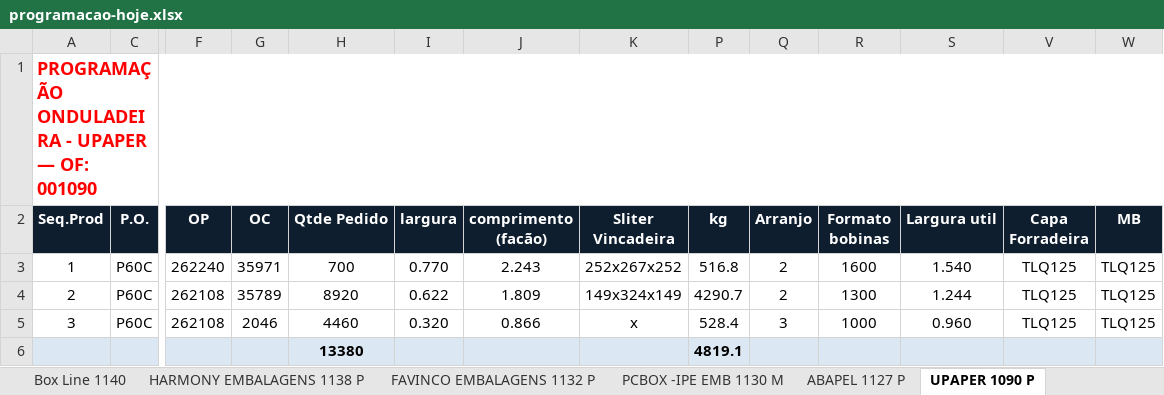
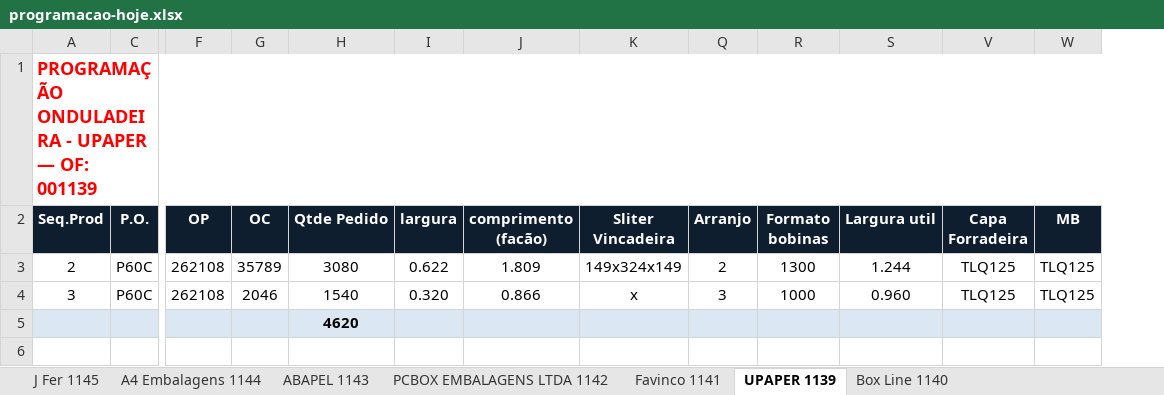
Before and after one commit to marcilianocamargo-stack/controle-producao-etiquetas, an Excel workbook: programacao-hoje.xlsx, sheet UPAPER 1139, drawn as a sheet; only a part is shown, gaps mark what is left out; values as stored, in another font and other column widths than the file's, no borders; removed rows and columns are numbered as before the commit, all else as after; rows hold the shown columns only; the diff names each change by its address in the sheet, - before the commit and + after, or states it on an @@ line.

```diff
--- a/programacao-hoje.xlsx (sheet UPAPER 1139)
+++ b/programacao-hoje.xlsx (sheet UPAPER 1139)
-sheet tab: UPAPER 1090 P
+sheet tab: UPAPER 1139
+sheet tab: J Fer 1145
@@ sheet tab order changed: J Fer 1145 | A4 Embalagens 1144 | ABAPEL 1143 | PCBOX EMBALAGENS LTDA 1142 | Favinco 1141 | UPAPER 1139 | Box Line 1140 @@
@@ column P (kg) hidden, rows 4-6: 4290.7 | 528.4 | 4819.1 @@
-A1 (Seq.Prod): PROGRAMAÇÃO ONDULADEIRA - UPAPER — OF: 001090
+A1 (Seq.Prod): PROGRAMAÇÃO ONDULADEIRA - UPAPER — OF: 001139
-row 3: 1 | P60C | 262240 | 35971 | 700 | 0.770 | 2.243 | 252x267x252 | 516.8 | 2 | 1600 | 1.540 | TLQ125 | TLQ125
-H3 (Qtde Pedido): 8920
+H3 (Qtde Pedido): 3080
-H4 (Qtde Pedido): 4460
+H4 (Qtde Pedido): 1540
-H5 (Qtde Pedido): 13380
+H5 (Qtde Pedido): 4620
```
Also changed, not shown: hidden cells.
